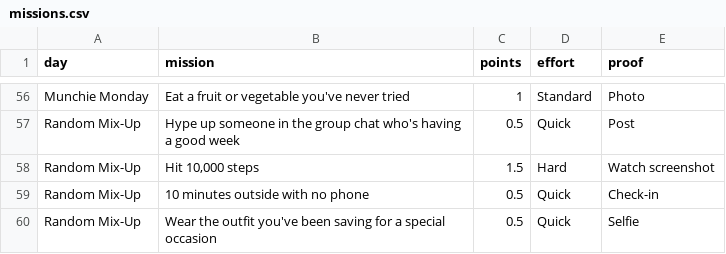
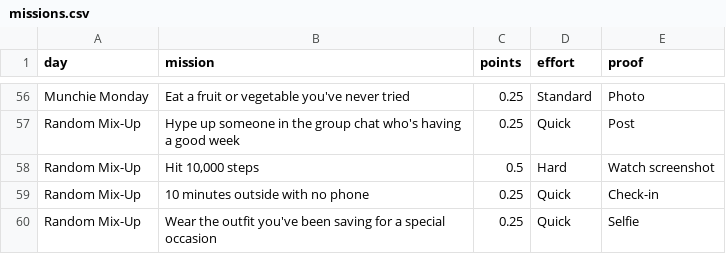
Before and after one commit to jca-studio/workout-challenge-bot, a CSV file: data/missions.csv, drawn as a sheet; only a part is shown, gaps mark what is left out; the diff covers the shown part only; the diff names each change by its address in the sheet, - before the commit and + after, or states it on an @@ line.

```diff
--- a/data/missions.csv
+++ b/data/missions.csv
-C56 (points): 1
+C56 (points): 0.25
-C57 (points): 0.5
+C57 (points): 0.25
-C58 (points): 1.5
+C58 (points): 0.5
-C59:C60 (points): 0.5
+C59:C60 (points): 0.25
```
Also changed, not shown: 55 edited cells elsewhere in this file, 8 other files.
